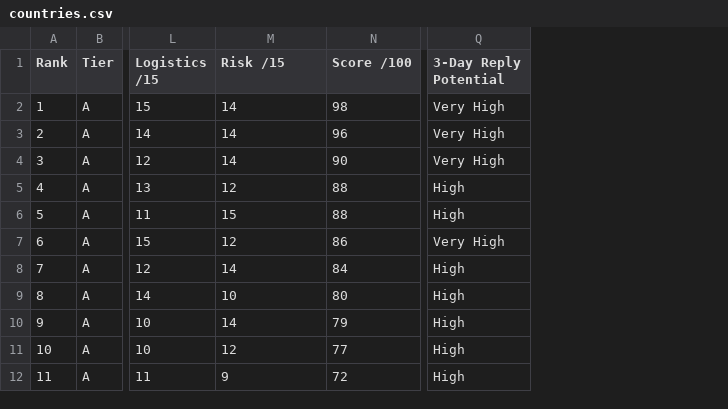
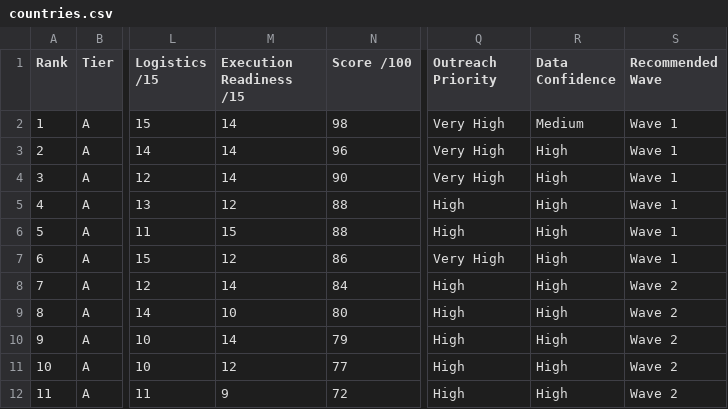
Before and after one commit to mohamedabdelshafy4413-coder/CardsClub-Project, a CSV file: data/countries.csv, drawn as a sheet; only a part is shown, gaps mark what is left out; the diff names each change by its address in the sheet, - before the commit and + after, or states it on an @@ line.

Commit message:
Correct market model fields and add confidence and rollout waves

```diff
--- a/data/countries.csv
+++ b/data/countries.csv
+column R (Data Confidence), rows 2-12: Medium | High | High | High | High | High | High | High | High | High | High
+column S (Recommended Wave), rows 2-12: Wave 1 | Wave 1 | Wave 1 | Wave 1 | Wave 1 | Wave 1 | Wave 2 | Wave 2 | Wave 2 | Wave 2 | Wave 2
-M1: Risk /15
+M1: Execution Readiness /15
-Q1: 3-Day Reply Potential
+Q1: Outreach Priority
```
